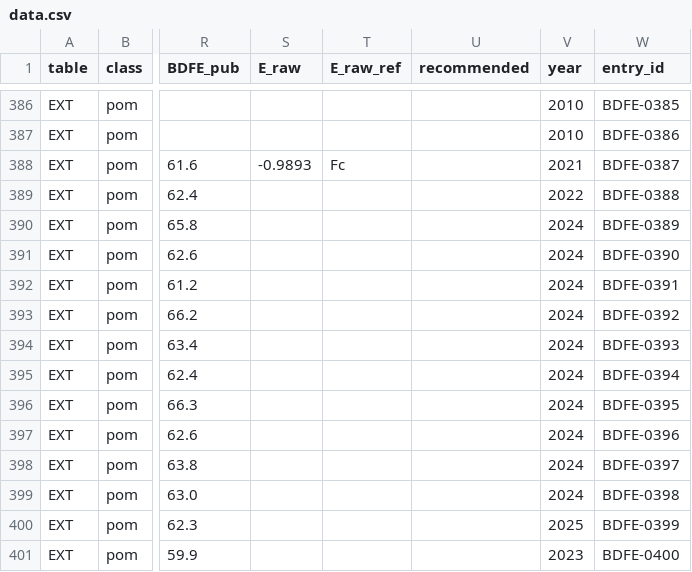
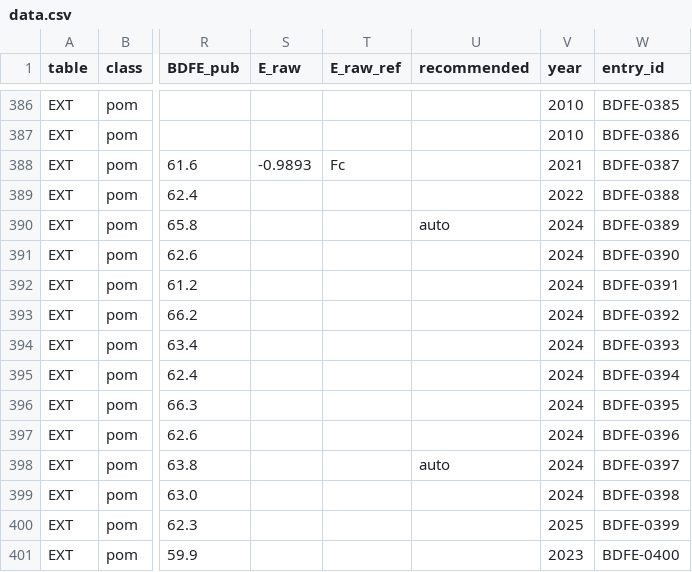
Before and after one commit to carsten-streb/pcetbase, a CSV file: data/data.csv, drawn as a sheet; only a part is shown, gaps mark what is left out; the diff names each change by its address in the sheet, - before the commit and + after, or states it on an @@ line.

```diff
--- a/data/data.csv
+++ b/data/data.csv
-U390 (recommended): (empty)
+U390 (recommended): auto
-U398 (recommended): (empty)
+U398 (recommended): auto
```
Also changed, not shown: 2 other files.
